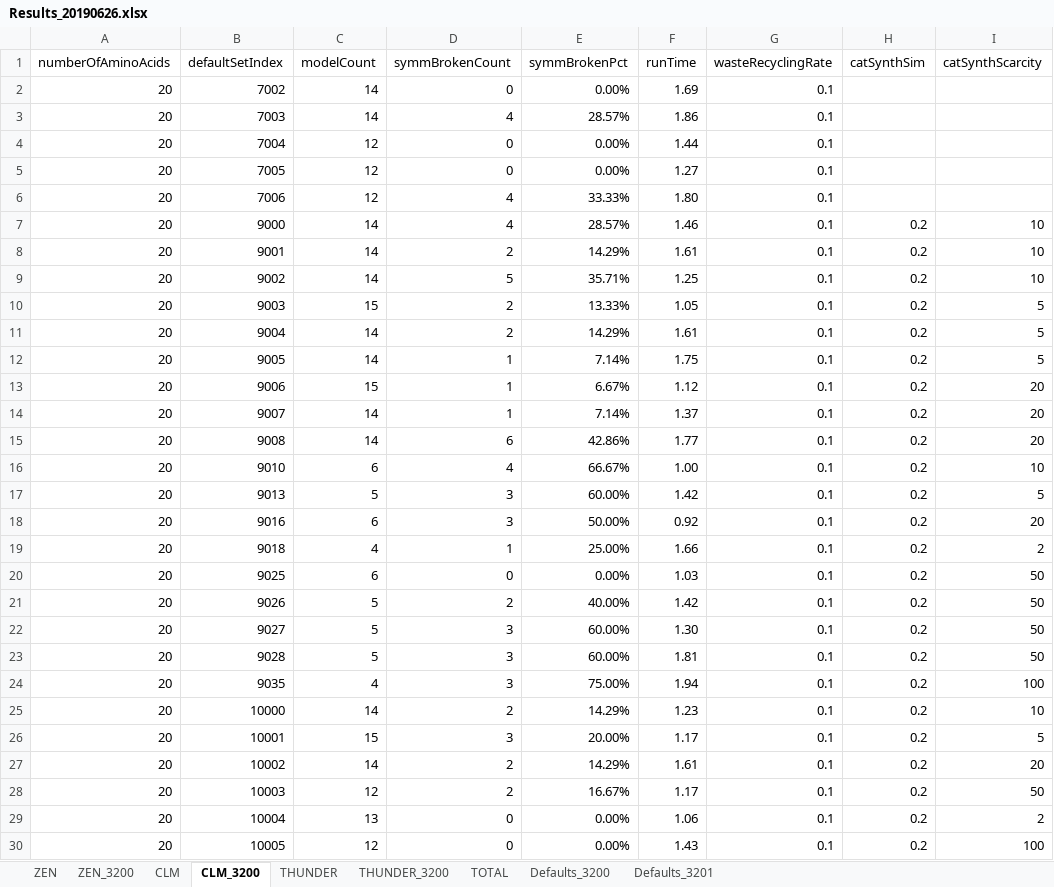
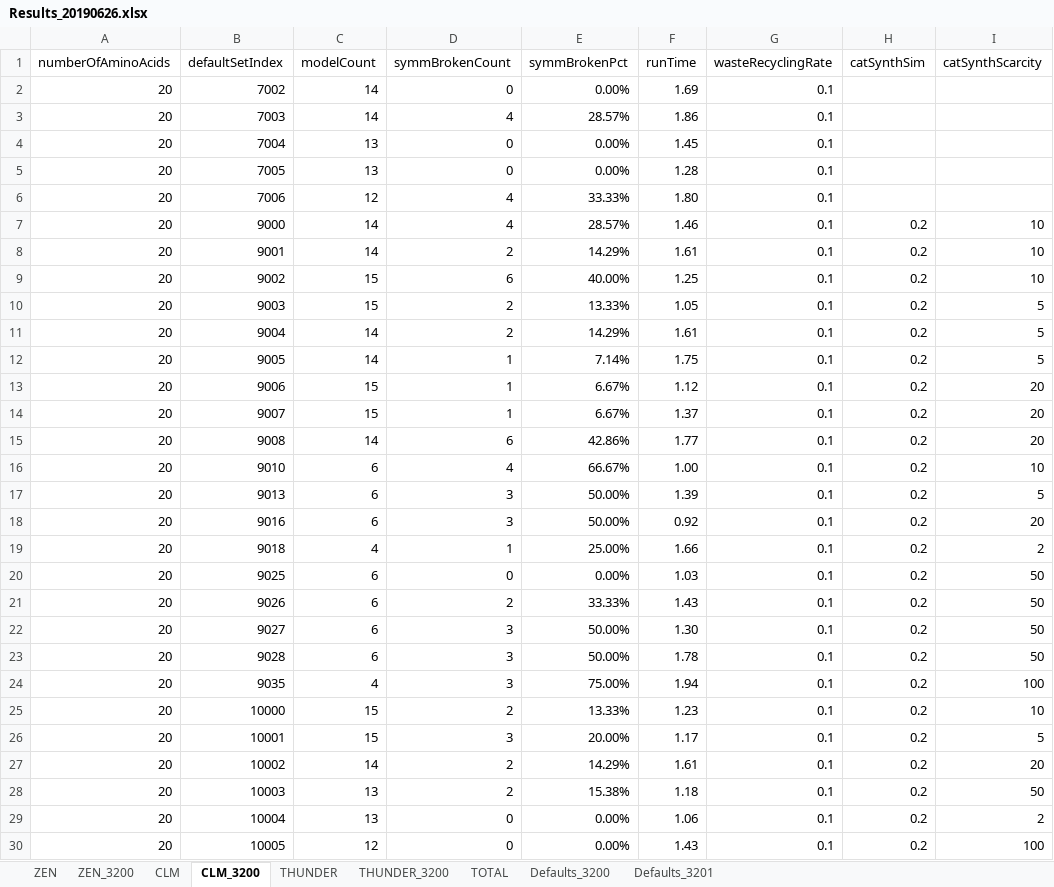
Before and after one commit to kkkmail/ClmFSharp, an Excel workbook: Math/Results_20190626.xlsx, sheet CLM_3200, drawn as a sheet; only a part is shown; values as stored, in another font and other column widths than the file's, no borders; the diff names each change by its address in the sheet, - before the commit and + after, or states it on an @@ line.

```diff
--- a/Math/Results_20190626.xlsx (sheet CLM_3200)
+++ b/Math/Results_20190626.xlsx (sheet CLM_3200)
-C4:C5 (modelCount): 12
+C4:C5 (modelCount): 13
-F4 (runTime): 1.44
+F4 (runTime): 1.45
-F5 (runTime): 1.27
+F5 (runTime): 1.28
-C9 (modelCount): 14
+C9 (modelCount): 15
-D9 (symmBrokenCount): 5
+D9 (symmBrokenCount): 6
-E9 (symmBrokenPct): 35.71%
+E9 (symmBrokenPct): 40.00%
-C14 (modelCount): 14
+C14 (modelCount): 15
-E14 (symmBrokenPct): 7.14%
+E14 (symmBrokenPct): 6.67%
-C17 (modelCount): 5
+C17 (modelCount): 6
-E17 (symmBrokenPct): 60.00%
+E17 (symmBrokenPct): 50.00%
-F17 (runTime): 1.42
+F17 (runTime): 1.39
-C21:C23 (modelCount): 5
+C21:C23 (modelCount): 6
-E21 (symmBrokenPct): 40.00%
+E21 (symmBrokenPct): 33.33%
-F21 (runTime): 1.42
+F21 (runTime): 1.43
-E22:E23 (symmBrokenPct): 60.00%
+E22:E23 (symmBrokenPct): 50.00%
-F23 (runTime): 1.81
+F23 (runTime): 1.78
-C25 (modelCount): 14
+C25 (modelCount): 15
-E25 (symmBrokenPct): 14.29%
+E25 (symmBrokenPct): 13.33%
-C28 (modelCount): 12
+C28 (modelCount): 13
-E28 (symmBrokenPct): 16.67%
+E28 (symmBrokenPct): 15.38%
-F28 (runTime): 1.17
+F28 (runTime): 1.18
```
Also changed, not shown: sheet TOTAL, sheet ZEN_3200, charts or pictures.
